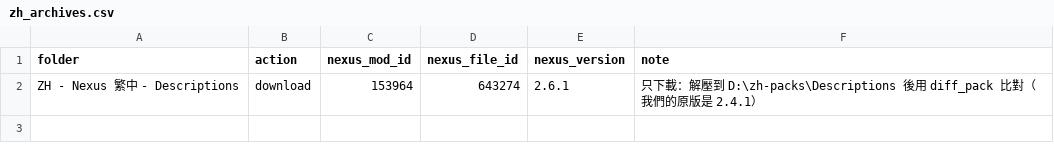
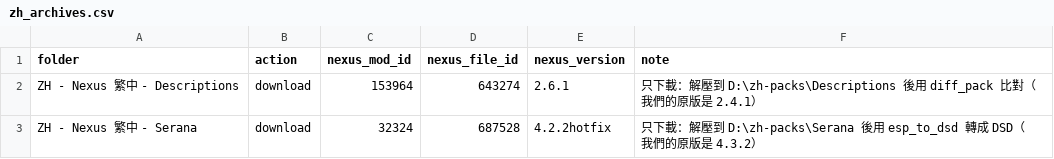
Before and after one commit to Loyuhsi/TEST, a CSV file: data/zh_archives.csv, drawn as a sheet.

```diff
--- a/data/zh_archives.csv
+++ b/data/zh_archives.csv
@@ -2 +2,2 @@ folder,action,nexus_mod_id,nexus_file_id,nexus_version,note
 ZH - Nexus 繁中 - Descriptions,download,153964,643274,2.6.1,只下載：解壓到 D:\zh-packs\Descriptions 後用 diff_pack 比對（我們的原版是 2.4.1）
+ZH - Nexus 繁中 - Serana,download,32324,687528,4.2.2hotfix,只下載：解壓到 D:\zh-packs\Serana 後用 esp_to_dsd 轉成 DSD（我們的原版是 4.3.2）
```
Also changed, not shown: data/decisions.csv, 12 other files.
